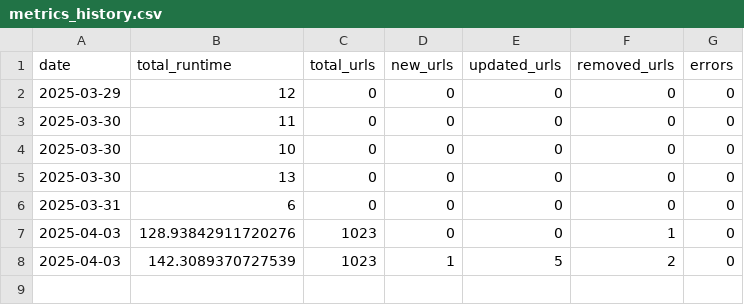
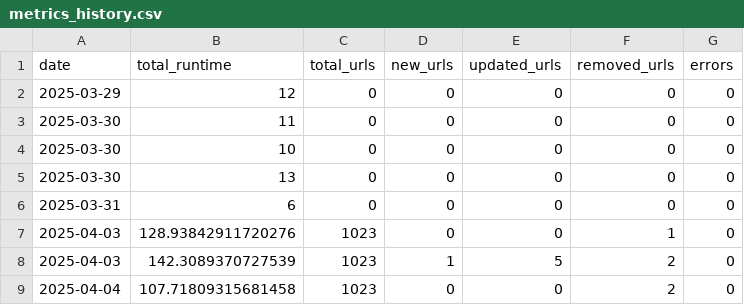
Before and after one commit to sonyaarom/huber-web-app, a CSV file: metrics_history.csv, drawn as a sheet; the diff names each change by its address in the sheet, - before the commit and + after, or states it on an @@ line.

```diff
--- a/metrics_history.csv
+++ b/metrics_history.csv
+row 9: 2025-04-04 | 107.71809315681458 | 1023 | 0 | 0 | 2 | 0
```
Also changed, not shown: 3 other files.
